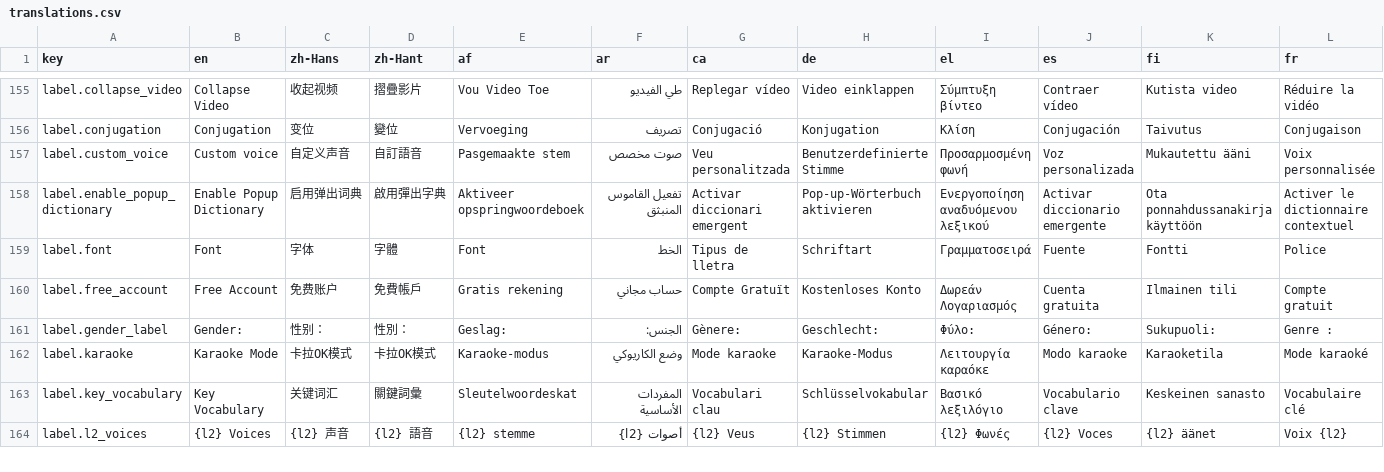
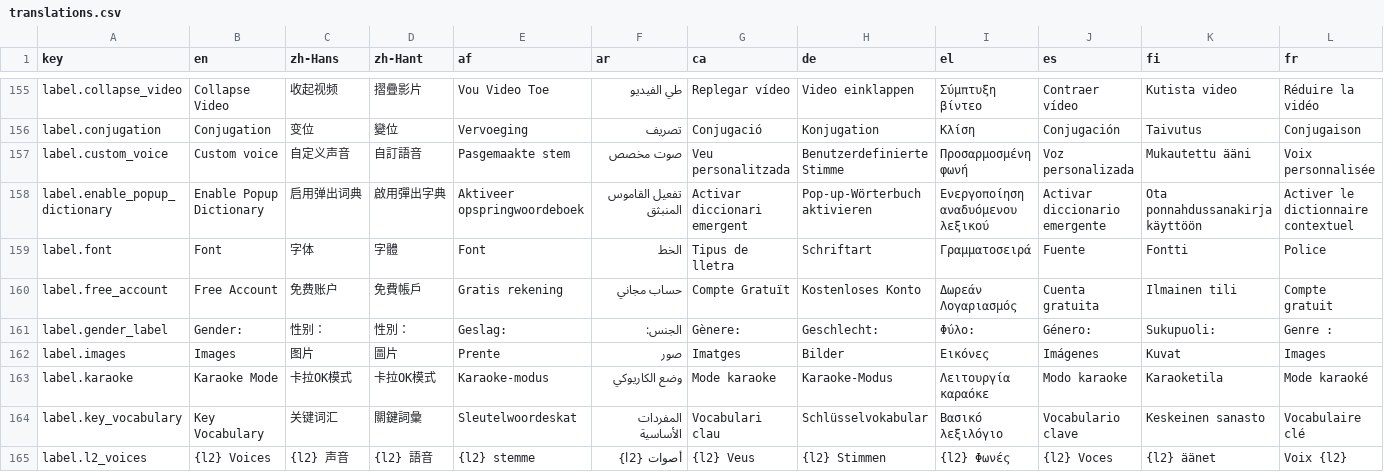
Before and after one commit to longjiang/language-player, a CSV file: translations.csv, drawn as a sheet; only a part is shown, gaps mark what is left out; rows hold the shown columns only; the diff names each change by its address in the sheet, - before the commit and + after, or states it on an @@ line.

Commit message:
feat(dictionary): add 'Images' text label next to Google Images link
- Added label.images i18n key (31 locales)
- Renders as: 📖 CC-CEDICT 🔗 Images

```diff
--- a/translations.csv
+++ b/translations.csv
+row 162: label.images | Images | 图片 | 圖片 | Prente | صور | Imatges | Bilder | Εικόνες | Imágenes | Kuvat | Images
```
Also changed, not shown: 32 other files.
